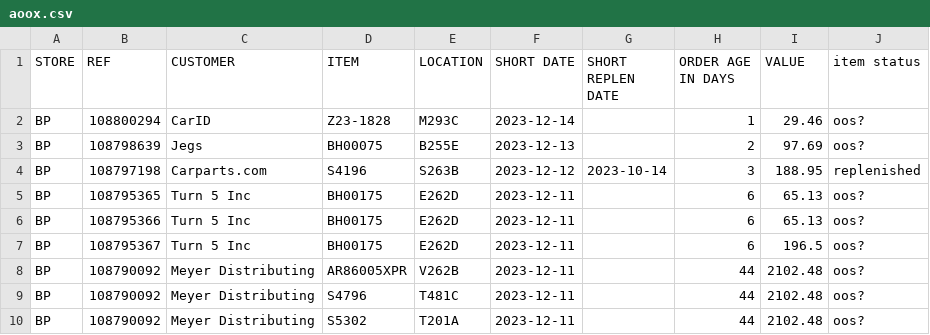
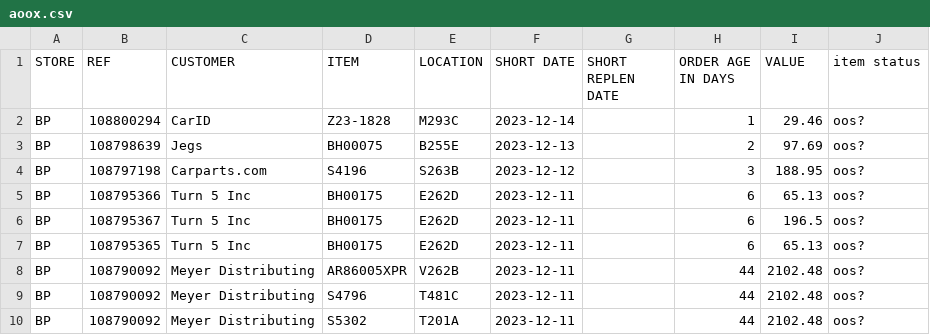
Before and after one commit to MisterAwo/data, a CSV file: aoox.csv, drawn as a sheet.

```diff
--- a/aoox.csv
+++ b/aoox.csv
@@ -3,6 +3,6 @@ BP,108800294,CarID,Z23-1828                        ,M293C
 BP,108798639,Jegs,BH00075                         ,B255E                           ,2023-12-13,,2,97.69,oos?
-BP,108797198,Carparts.com,S4196                           ,S263B                           ,2023-12-12,2023-10-14,3,188.95,replenished
-BP,108795365,Turn 5 Inc,BH00175                         ,E262D                           ,2023-12-11,,6,65.13,oos?
+BP,108797198,Carparts.com,S4196                           ,S263B                           ,2023-12-12,,3,188.95,oos?
 BP,108795366,Turn 5 Inc,BH00175                         ,E262D                           ,2023-12-11,,6,65.13,oos?
 BP,108795367,Turn 5 Inc,BH00175                         ,E262D                           ,2023-12-11,,6,196.5,oos?
+BP,108795365,Turn 5 Inc,BH00175                         ,E262D                           ,2023-12-11,,6,65.13,oos?
 BP,108790092,Meyer Distributing,AR86005XPR                      ,V262B                           ,2023-12-11,,44,2102.48,oos?
```
Also changed, not shown: 1 other file.
